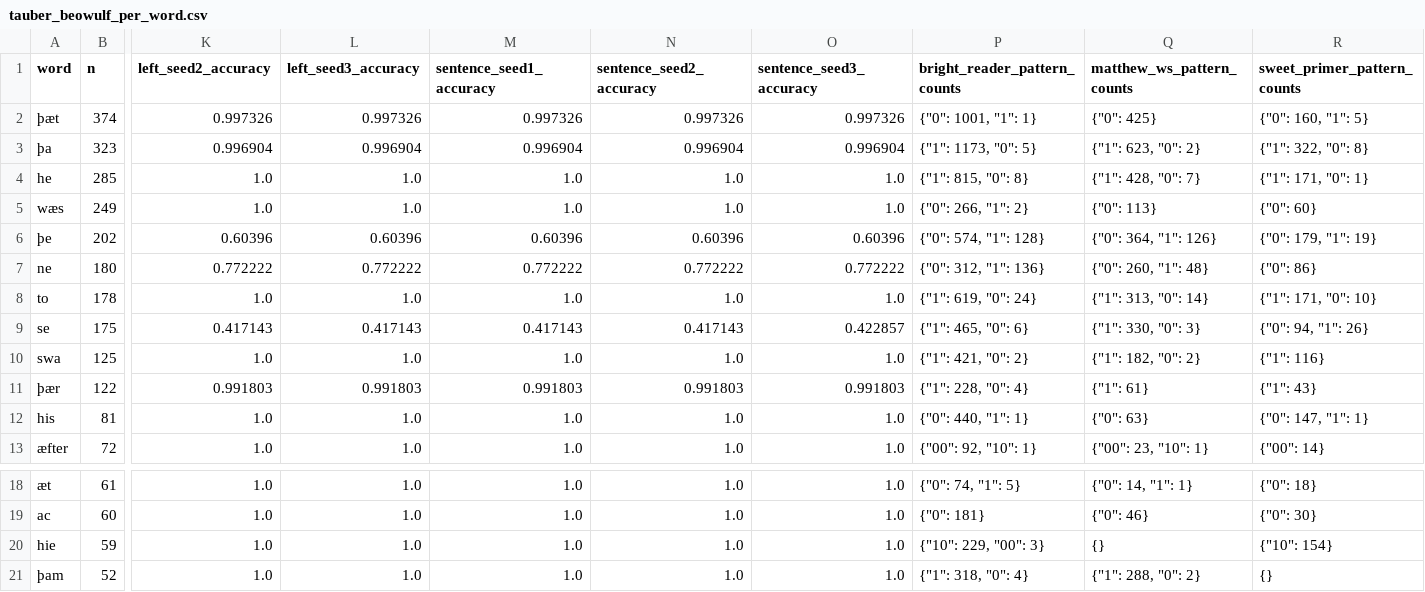
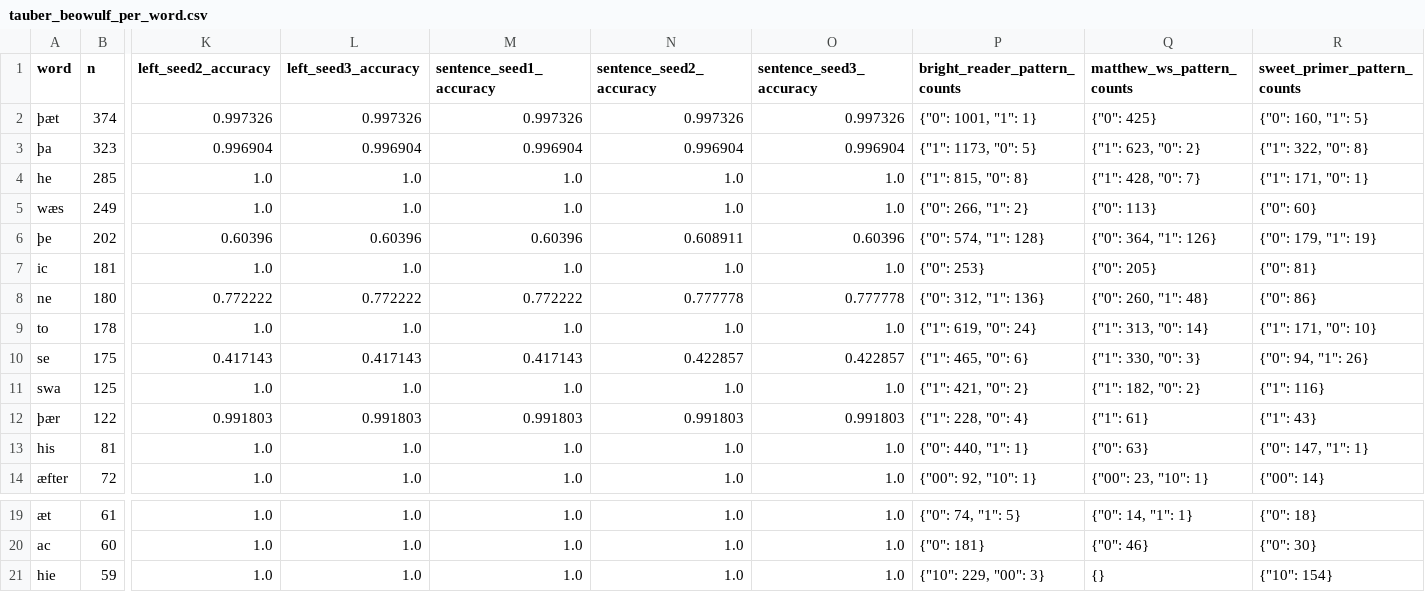
Before and after one commit to Ace3Z/coverage-context-convention, a CSV file: results/all/tauber_beowulf_per_word.csv, drawn as a sheet; only a part is shown, gaps mark what is left out; removed rows and columns are numbered as before the commit, all else as after; rows hold the shown columns only; the diff names each change by its address in the sheet, - before the commit and + after, or states it on an @@ line.

```diff
--- a/results/all/tauber_beowulf_per_word.csv
+++ b/results/all/tauber_beowulf_per_word.csv
-N6 (sentence_seed2_accuracy): 0.60396
+N6 (sentence_seed2_accuracy): 0.608911
+row 7: ic | 181 | 1.0 | 1.0 | 1.0 | 1.0 | 1.0 | {"0": 253} | {"0": 205} | {"0": 81}
-N8 (sentence_seed2_accuracy): 0.772222
+N8 (sentence_seed2_accuracy): 0.777778
-O8 (sentence_seed3_accuracy): 0.772222
+O8 (sentence_seed3_accuracy): 0.777778
-N10 (sentence_seed2_accuracy): 0.417143
+N10 (sentence_seed2_accuracy): 0.422857
-row 21: þam | 52 | 1.0 | 1.0 | 1.0 | 1.0 | 1.0 | {"1": 318, "0": 4} | {"1": 288, "0": 2} | {}
```
Also changed, not shown: results/all/soliloquies_per_word.csv, results/proposal/soliloquies_per_word.csv, 11 other files.
